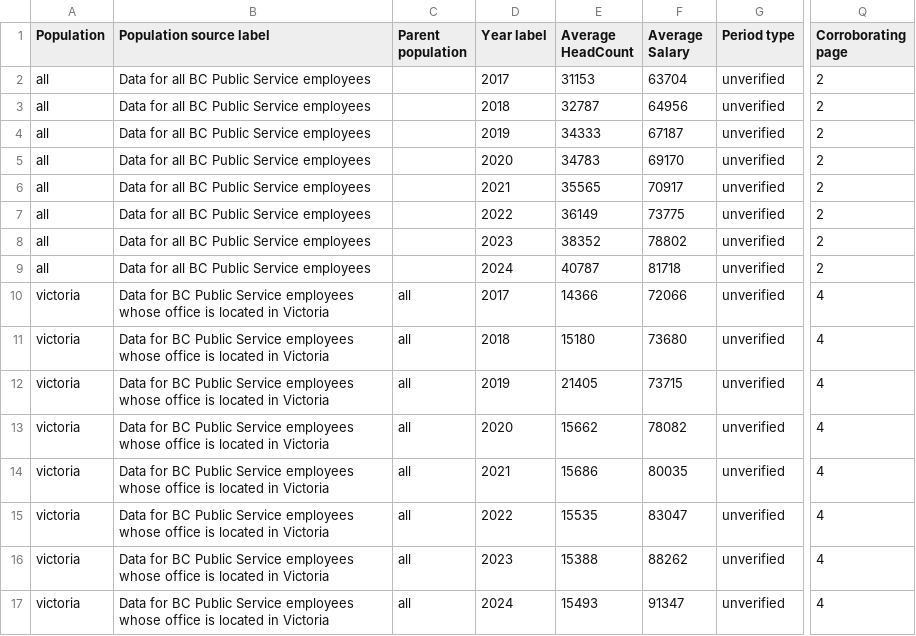
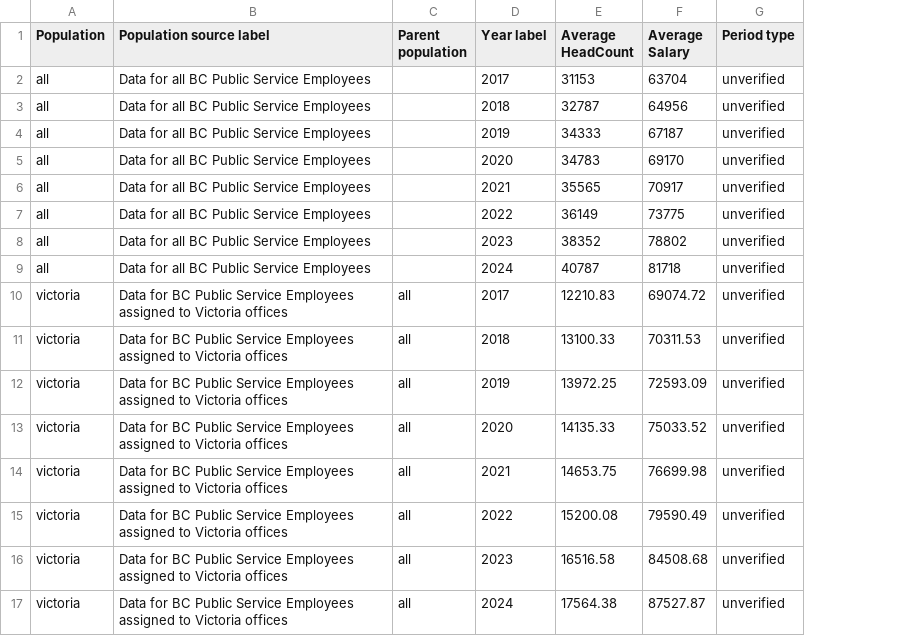
Before and after one commit to ahzs645/PofBC, a CSV file: public/salaries/workforce.csv, drawn as a sheet; only a part is shown, gaps mark what is left out; the diff names each change by its address in the sheet, - before the commit and + after, or states it on an @@ line.

Commit message:
Correct FOI workforce figures and recover thirty official profile tables

```diff
--- a/public/salaries/workforce.csv
+++ b/public/salaries/workforce.csv
-column Q (Corroborating page), rows 2-17: 2 | 2 | 2 | 2 | 2 | 2 | 2 | 2 | 4 | 4 | 4 | 4 | 4 | 4 | 4 | 4
-B2:B9 (Population source label): Data for all BC Public Service employees
+B2:B9 (Population source label): Data for all BC Public Service Employees
-B10:B17 (Population source label): …Public Service employees whose office is located in Victoria
+B10:B17 (Population source label): …Public Service Employees assigned to Victoria offices
-E10 (Average HeadCount): 14366
+E10 (Average HeadCount): 12210.83
-F10 (Average Salary): 72066
+F10 (Average Salary): 69074.72
-E11 (Average HeadCount): 15180
+E11 (Average HeadCount): 13100.33
-F11 (Average Salary): 73680
+F11 (Average Salary): 70311.53
-E12 (Average HeadCount): 21405
+E12 (Average HeadCount): 13972.25
-F12 (Average Salary): 73715
+F12 (Average Salary): 72593.09
-E13 (Average HeadCount): 15662
+E13 (Average HeadCount): 14135.33
-F13 (Average Salary): 78082
+F13 (Average Salary): 75033.52
-E14 (Average HeadCount): 15686
+E14 (Average HeadCount): 14653.75
-F14 (Average Salary): 80035
+F14 (Average Salary): 76699.98
-E15 (Average HeadCount): 15535
+E15 (Average HeadCount): 15200.08
-F15 (Average Salary): 83047
+F15 (Average Salary): 79590.49
-E16 (Average HeadCount): 15388
+E16 (Average HeadCount): 16516.58
-F16 (Average Salary): 88262
+F16 (Average Salary): 84508.68
-E17 (Average HeadCount): 15493
+E17 (Average HeadCount): 17564.38
-F17 (Average Salary): 91347
+F17 (Average Salary): 87527.87
```
Also changed, not shown: 46 other files.
